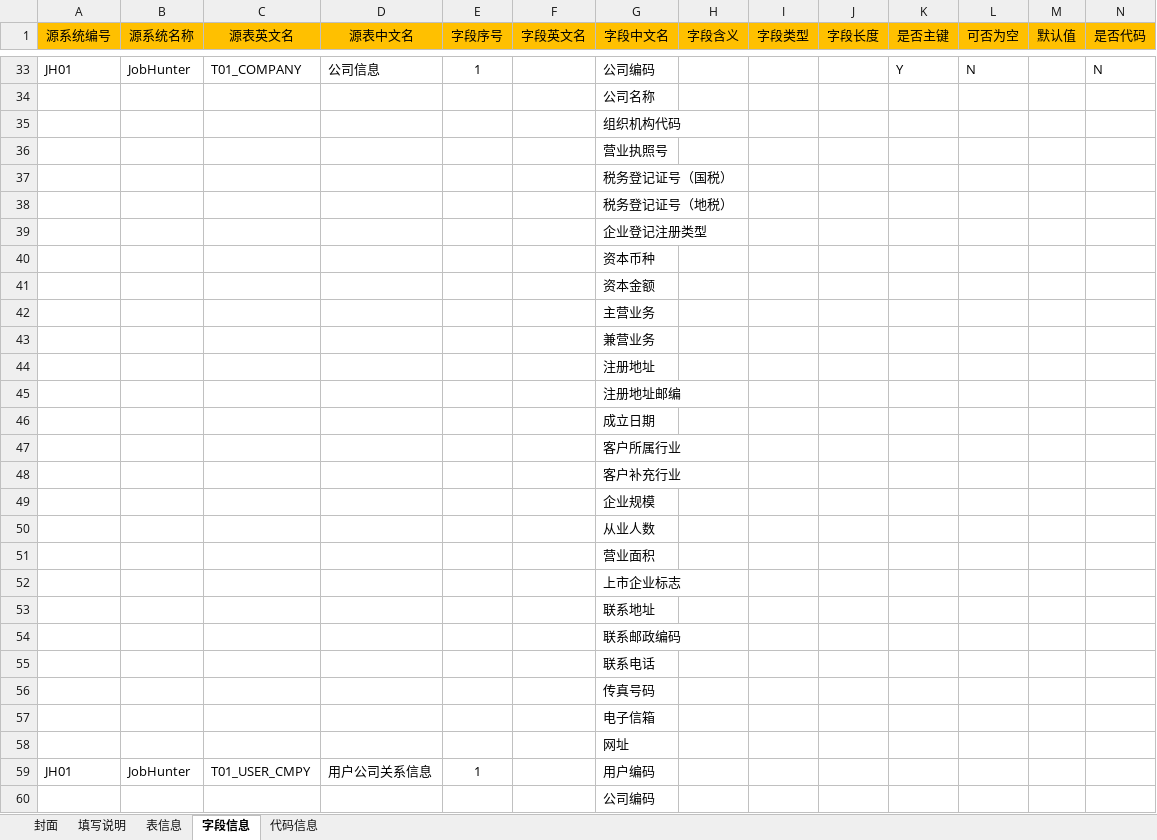
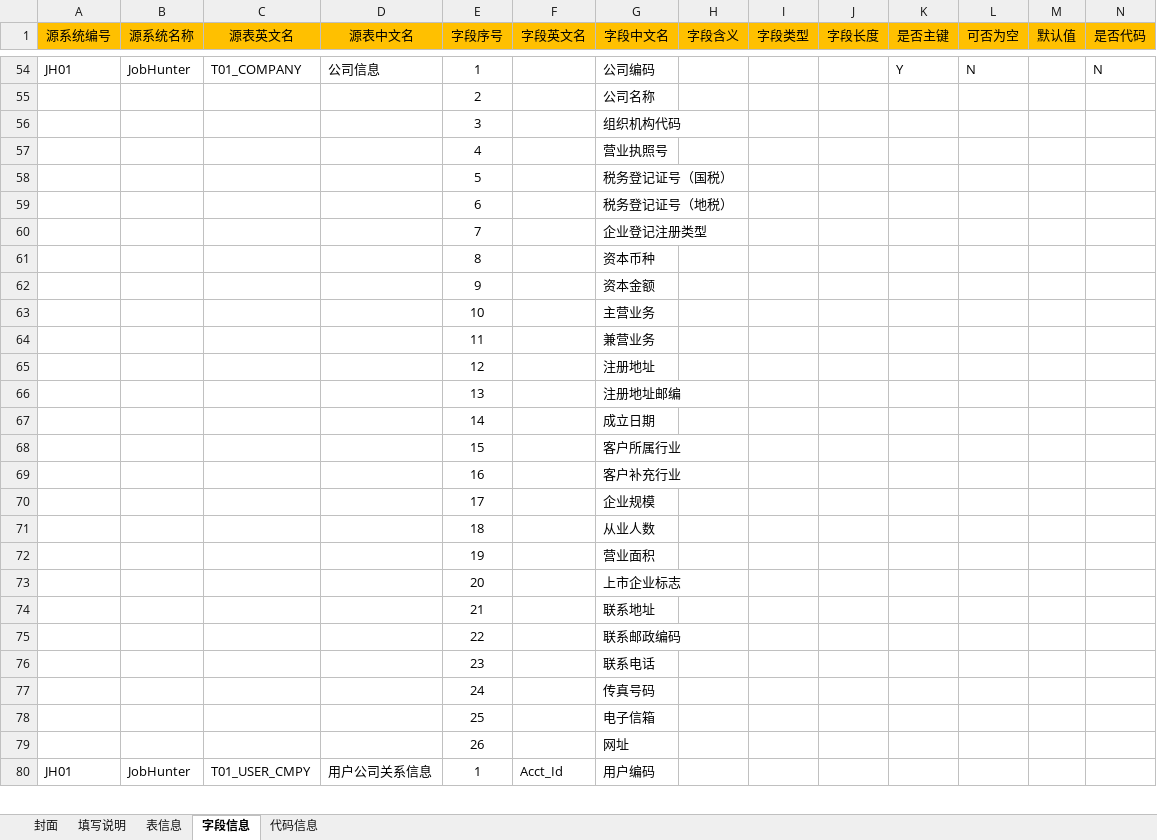
Before and after one commit to konighter/ZZY, an Excel workbook: B01/t01.xlsx, sheet 字段信息, drawn as a sheet; only a part is shown, gaps mark what is left out; values as stored, in another font and other column widths than the file's, no borders; removed rows and columns are numbered as before the commit, all else as after; rows hold the shown columns only; the diff covers the shown part only; the diff names each change by its address in the sheet, - before the commit and + after, or states it on an @@ line.

```diff
--- a/B01/t01.xlsx (sheet 字段信息)
+++ b/B01/t01.xlsx (sheet 字段信息)
-E55 (字段序号): (empty)
+E55 (字段序号): 2
-E56 (字段序号): (empty)
+E56 (字段序号): 3
-E57 (字段序号): (empty)
+E57 (字段序号): 4
-E58 (字段序号): (empty)
+E58 (字段序号): 5
-E59 (字段序号): (empty)
+E59 (字段序号): 6
-E60 (字段序号): (empty)
+E60 (字段序号): 7
-E61 (字段序号): (empty)
+E61 (字段序号): 8
-E62 (字段序号): (empty)
+E62 (字段序号): 9
-E63 (字段序号): (empty)
+E63 (字段序号): 10
-E64 (字段序号): (empty)
+E64 (字段序号): 11
-E65 (字段序号): (empty)
+E65 (字段序号): 12
-E66 (字段序号): (empty)
+E66 (字段序号): 13
-E67 (字段序号): (empty)
+E67 (字段序号): 14
-E68 (字段序号): (empty)
+E68 (字段序号): 15
-E69 (字段序号): (empty)
+E69 (字段序号): 16
-E70 (字段序号): (empty)
+E70 (字段序号): 17
-E71 (字段序号): (empty)
+E71 (字段序号): 18
-E72 (字段序号): (empty)
+E72 (字段序号): 19
-E73 (字段序号): (empty)
+E73 (字段序号): 20
-E74 (字段序号): (empty)
+E74 (字段序号): 21
-E75 (字段序号): (empty)
+E75 (字段序号): 22
-E76 (字段序号): (empty)
+E76 (字段序号): 23
-E77 (字段序号): (empty)
+E77 (字段序号): 24
-E78 (字段序号): (empty)
+E78 (字段序号): 25
-E79 (字段序号): (empty)
+E79 (字段序号): 26
-F80 (字段英文名): (empty)
+F80 (字段英文名): Acct_Id
-row 60:  |  |  |  |  |  | 公司编码
```
Also changed, not shown: other rows of this sheet, sheet 表信息, sheet 代码信息.
